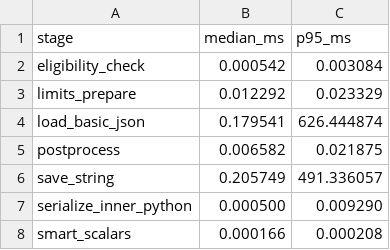
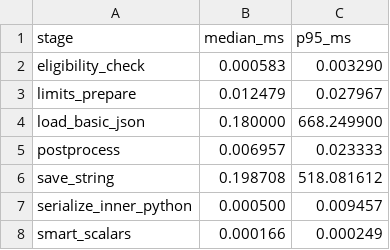
Before and after one commit to danielendler/datason-benchmarks, a CSV file: results/stage_times_off.csv, drawn as a sheet.

```diff
--- a/results/stage_times_off.csv
+++ b/results/stage_times_off.csv
@@ -1,8 +1,8 @@
 stage,median_ms,p95_ms
-eligibility_check,0.000542,0.003084
-limits_prepare,0.012292,0.023329
-load_basic_json,0.179541,626.444874
-postprocess,0.006582,0.021875
-save_string,0.205749,491.336057
-serialize_inner_python,0.000500,0.009290
-smart_scalars,0.000166,0.000208
+eligibility_check,0.000583,0.003290
+limits_prepare,0.012479,0.027967
+load_basic_json,0.180000,668.249900
+postprocess,0.006957,0.023333
+save_string,0.198708,518.081612
+serialize_inner_python,0.000500,0.009457
+smart_scalars,0.000166,0.000249
```
Also changed, not shown: 2 other files.
